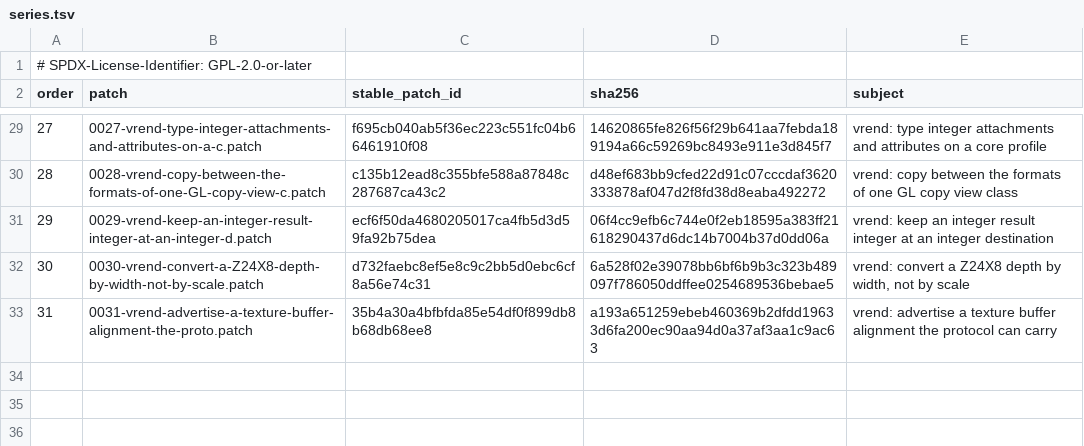
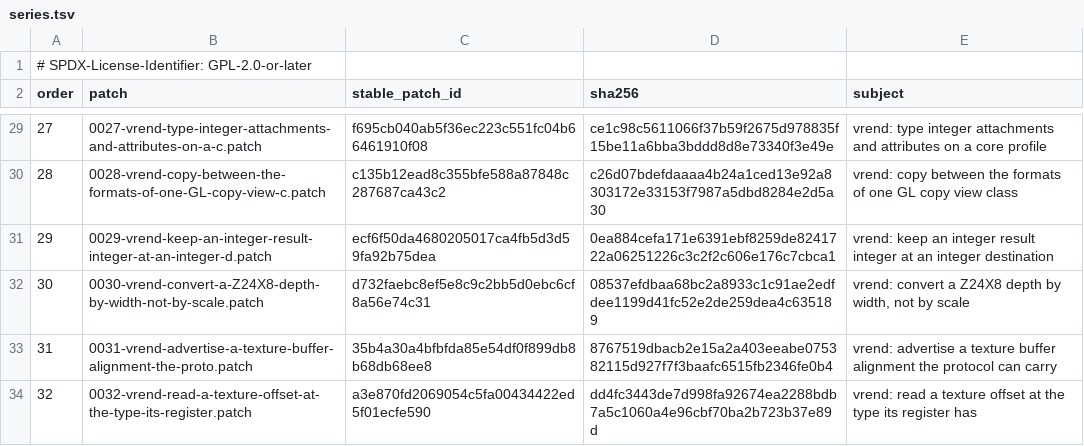
Before and after one commit to 1972nollus/Kernarium, a TSV file: dependencies/patches/utm-virglrenderer/series.tsv, drawn as a sheet; only a part is shown, gaps mark what is left out; the diff covers the shown part only.

```diff
--- a/dependencies/patches/utm-virglrenderer/series.tsv
+++ b/dependencies/patches/utm-virglrenderer/series.tsv
@@ -29,5 +29,6 @@ order	patch	stable_patch_id	sha256	subject
-27	0027-vrend-type-integer-attachments-and-attributes-on-a-c.patch	f695cb040ab5f36ec223c551fc04b66461910f08	14620865fe826f56f29b641aa7febda189194a66c59269bc8493e911e3d845f7	vrend: type integer attachments and attributes on a core profile
-28	0028-vrend-copy-between-the-formats-of-one-GL-copy-view-c.patch	c135b12ead8c355bfe588a87848c287687ca43c2	d48ef683bb9cfed22d91c07cccdaf3620333878af047d2f8fd38d8eaba492272	vrend: copy between the formats of one GL copy view class
-29	0029-vrend-keep-an-integer-result-integer-at-an-integer-d.patch	ecf6f50da4680205017ca4fb5d3d59fa92b75dea	06f4cc9efb6c744e0f2eb18595a383ff21618290437d6dc14b7004b37d0dd06a	vrend: keep an integer result integer at an integer destination
-30	0030-vrend-convert-a-Z24X8-depth-by-width-not-by-scale.patch	d732faebc8ef5e8c9c2bb5d0ebc6cf8a56e74c31	6a528f02e39078bb6bf6b9b3c323b489097f786050ddffee0254689536bebae5	vrend: convert a Z24X8 depth by width, not by scale
-31	0031-vrend-advertise-a-texture-buffer-alignment-the-proto.patch	35b4a30a4bfbfda85e54df0f899db8b68db68ee8	a193a651259ebeb460369b2dfdd19633d6fa200ec90aa94d0a37af3aa1c9ac63	vrend: advertise a texture buffer alignment the protocol can carry
+27	0027-vrend-type-integer-attachments-and-attributes-on-a-c.patch	f695cb040ab5f36ec223c551fc04b66461910f08	ce1c98c5611066f37b59f2675d978835f15be11a6bba3bddd8d8e73340f3e49e	vrend: type integer attachments and attributes on a core profile
+28	0028-vrend-copy-between-the-formats-of-one-GL-copy-view-c.patch	c135b12ead8c355bfe588a87848c287687ca43c2	c26d07bdefdaaaa4b24a1ced13e92a8303172e33153f7987a5dbd8284e2d5a30	vrend: copy between the formats of one GL copy view class
+29	0029-vrend-keep-an-integer-result-integer-at-an-integer-d.patch	ecf6f50da4680205017ca4fb5d3d59fa92b75dea	0ea884cefa171e6391ebf8259de8241722a06251226c3c2f2c606e176c7cbca1	vrend: keep an integer result integer at an integer destination
+30	0030-vrend-convert-a-Z24X8-depth-by-width-not-by-scale.patch	d732faebc8ef5e8c9c2bb5d0ebc6cf8a56e74c31	08537efdbaa68bc2a8933c1c91ae2edfdee1199d41fc52e2de259dea4c635189	vrend: convert a Z24X8 depth by width, not by scale
+31	0031-vrend-advertise-a-texture-buffer-alignment-the-proto.patch	35b4a30a4bfbfda85e54df0f899db8b68db68ee8	8767519dbacb2e15a2a403eeabe075382115d927f7f3baafc6515fb2346fe0b4	vrend: advertise a texture buffer alignment the protocol can carry
+32	0032-vrend-read-a-texture-offset-at-the-type-its-register.patch	a3e870fd2069054c5fa00434422ed5f01ecfe590	dd4fc3443de7d998fa92674ea2288bdb7a5c1060a4e96cbf70ba2b723b37e89d	vrend: read a texture offset at the type its register has
```
Also changed, not shown: 26 edited cells elsewhere in this file, 32 other files.
